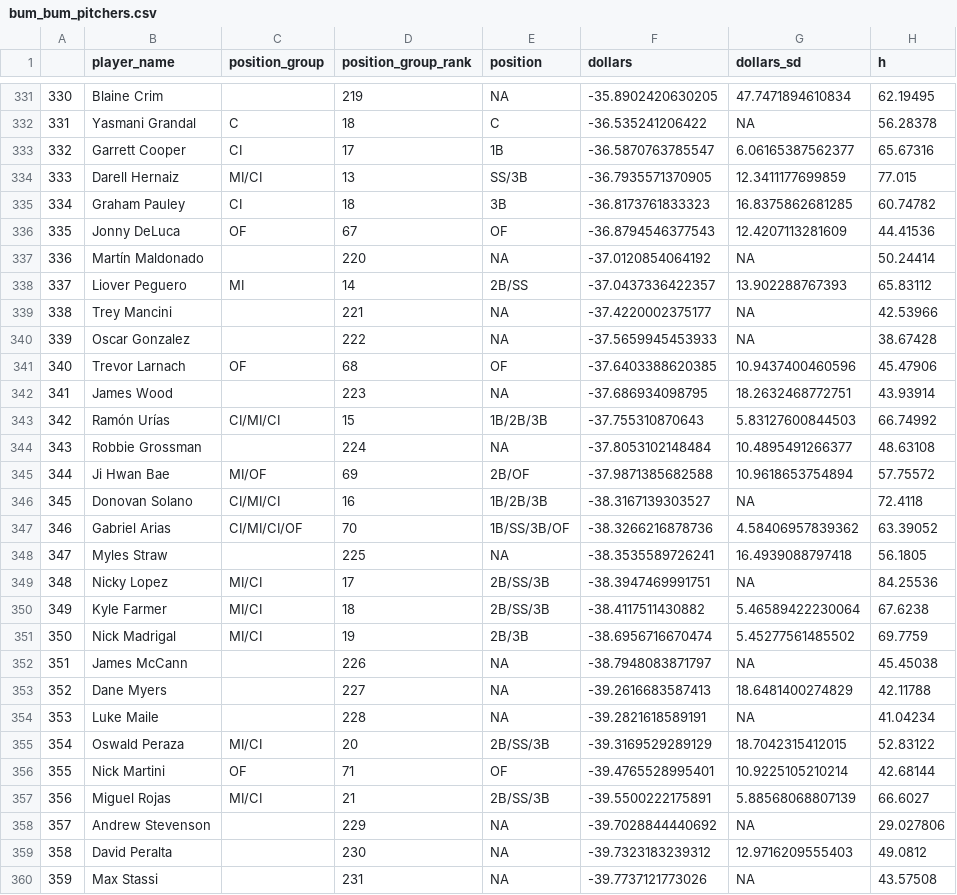
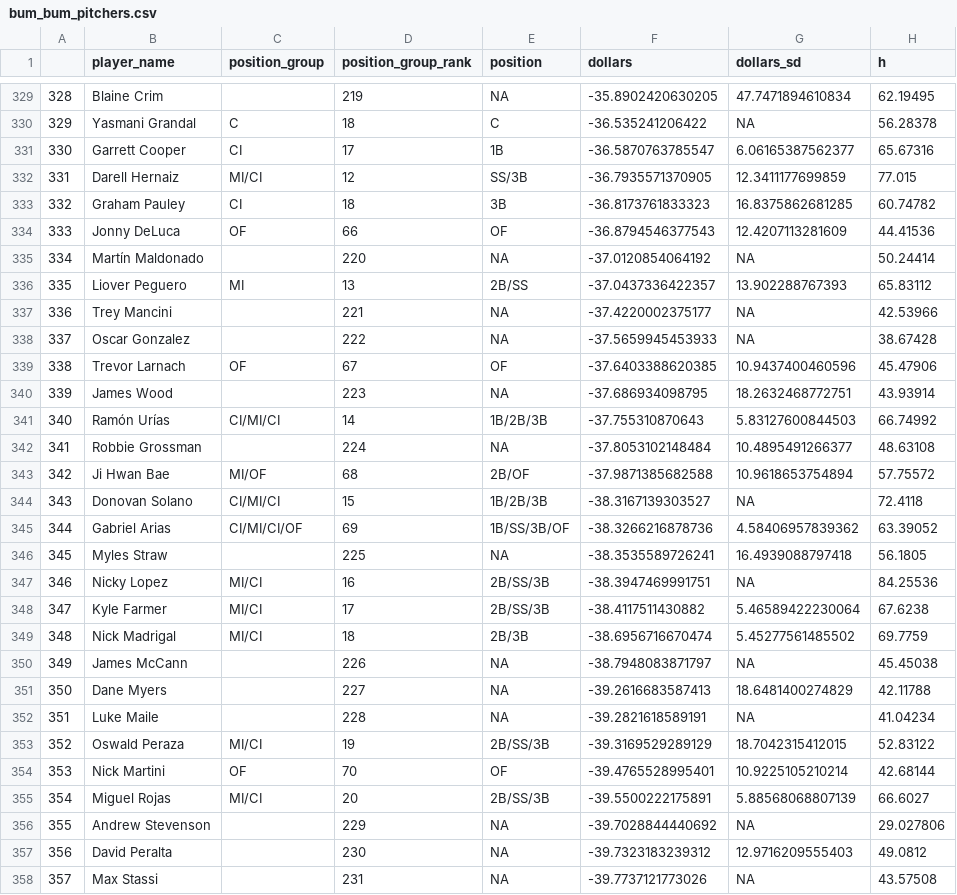
Before and after one commit to SamuelLachance/Betting, a CSV file: ottoneu/bum_bum_pitchers.csv, drawn as a sheet; only a part is shown, gaps mark what is left out; addresses are those after the commit; the diff covers the shown part only; the diff names each change by its address in the sheet, - before the commit and + after, or states it on an @@ line.

```diff
--- a/ottoneu/bum_bum_pitchers.csv
+++ b/ottoneu/bum_bum_pitchers.csv
@@ column A renumbered between rows 157 and 499 @@
-D332 (position_group_rank): 13
+D332 (position_group_rank): 12
-D334 (position_group_rank): 67
+D334 (position_group_rank): 66
-D336 (position_group_rank): 14
+D336 (position_group_rank): 13
-D339 (position_group_rank): 68
+D339 (position_group_rank): 67
-D341 (position_group_rank): 15
+D341 (position_group_rank): 14
-D343 (position_group_rank): 69
+D343 (position_group_rank): 68
-D344 (position_group_rank): 16
+D344 (position_group_rank): 15
-D345 (position_group_rank): 70
+D345 (position_group_rank): 69
-D347 (position_group_rank): 17
+D347 (position_group_rank): 16
-D348 (position_group_rank): 18
+D348 (position_group_rank): 17
-D349 (position_group_rank): 19
+D349 (position_group_rank): 18
-D353 (position_group_rank): 20
+D353 (position_group_rank): 19
-D354 (position_group_rank): 71
+D354 (position_group_rank): 70
-D355 (position_group_rank): 21
+D355 (position_group_rank): 20
```
Also changed, not shown: 2 added rows, 2 removed rows and 75 edited cells elsewhere in this file, ottoneu/all_hitters.csv, ottoneu/dani_rojas_hitters.csv, 3 other files.
